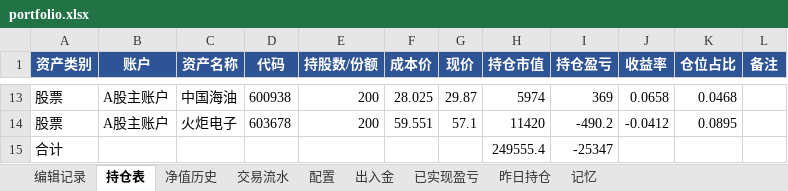
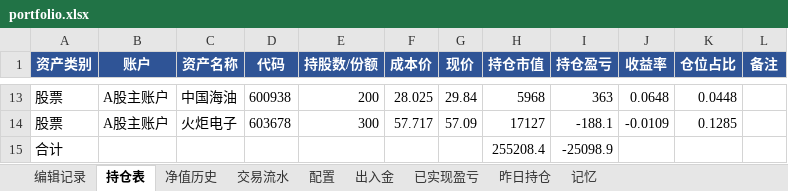
Before and after one commit to wanchangjia-png/investment-agent, an Excel workbook: portfolio.xlsx, sheet 持仓表, drawn as a sheet; only a part is shown, gaps mark what is left out; values as stored, in another font and other column widths than the file's, no borders; the diff covers the shown part only; the diff names each change by its address in the sheet, - before the commit and + after, or states it on an @@ line.

```diff
--- a/portfolio.xlsx (sheet 持仓表)
+++ b/portfolio.xlsx (sheet 持仓表)
-G13 (现价): 29.87
+G13 (现价): 29.84
-H13 (持仓市值): 5974
+H13 (持仓市值): 5968
-I13 (持仓盈亏): 369
+I13 (持仓盈亏): 363
-J13 (收益率): 0.0658
+J13 (收益率): 0.0648
-K13 (仓位占比): 0.0468
+K13 (仓位占比): 0.0448
-E14 (持股数/份额): 200
+E14 (持股数/份额): 300
-F14 (成本价): 59.551
+F14 (成本价): 57.717
-G14 (现价): 57.1
+G14 (现价): 57.09
-H14 (持仓市值): 11420
+H14 (持仓市值): 17127
-I14 (持仓盈亏): -490.2
+I14 (持仓盈亏): -188.1
-J14 (收益率): -0.0412
+J14 (收益率): -0.0109
-K14 (仓位占比): 0.0895
+K14 (仓位占比): 0.1285
-H15 (持仓市值): 249555.4
+H15 (持仓市值): 255208.4
-I15 (持仓盈亏): -25347
+I15 (持仓盈亏): -25098.9
```
Also changed, not shown: 30 edited cells elsewhere in this sheet, sheet 编辑记录.
